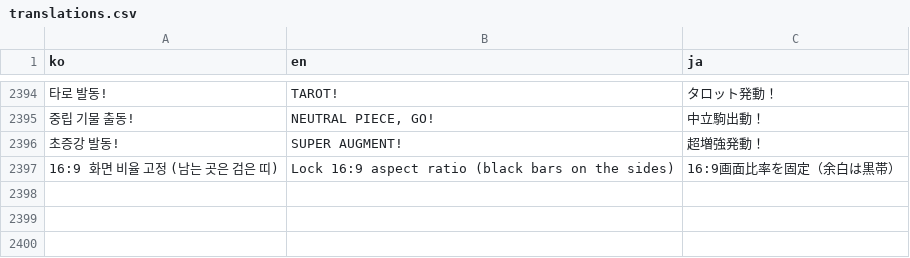
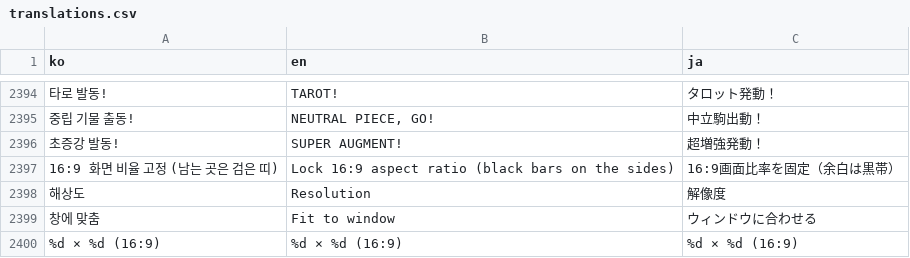
Before and after one commit to mayjohn66-cmd/TRG, a CSV file: content_trickcal/data/translations.csv, drawn as a sheet; only a part is shown, gaps mark what is left out; the diff names each change by its address in the sheet, - before the commit and + after, or states it on an @@ line.

```diff
--- a/content_trickcal/data/translations.csv
+++ b/content_trickcal/data/translations.csv
+row 2398: 해상도 | Resolution | 解像度
+row 2399: 창에 맞춤 | Fit to window | ウィンドウに合わせる
+row 2400: %d × %d (16:9) | %d × %d (16:9) | %d × %d (16:9)
```
Also changed, not shown: 5 other files.
